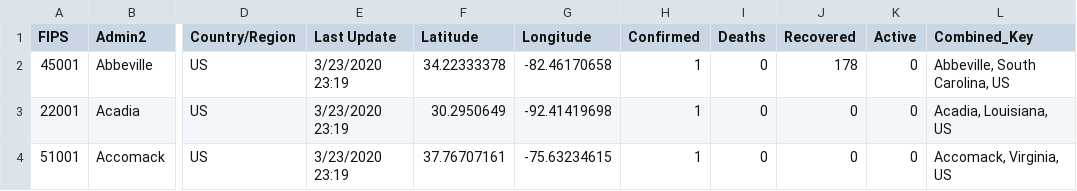
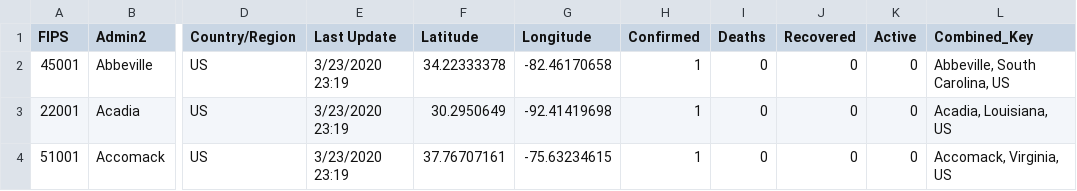
Before and after one commit to Shafquat/COVID-19_day_count, a CSV file: csse_covid_19_daily_reports/03-23-2020.csv, drawn as a sheet; only a part is shown, gaps mark what is left out; the diff names each change by its address in the sheet, - before the commit and + after, or states it on an @@ line.

```diff
--- a/csse_covid_19_daily_reports/03-23-2020.csv
+++ b/csse_covid_19_daily_reports/03-23-2020.csv
-J2 (Recovered): 178
+J2 (Recovered): 0
```
Also changed, not shown: events.csv, 7 other files.
